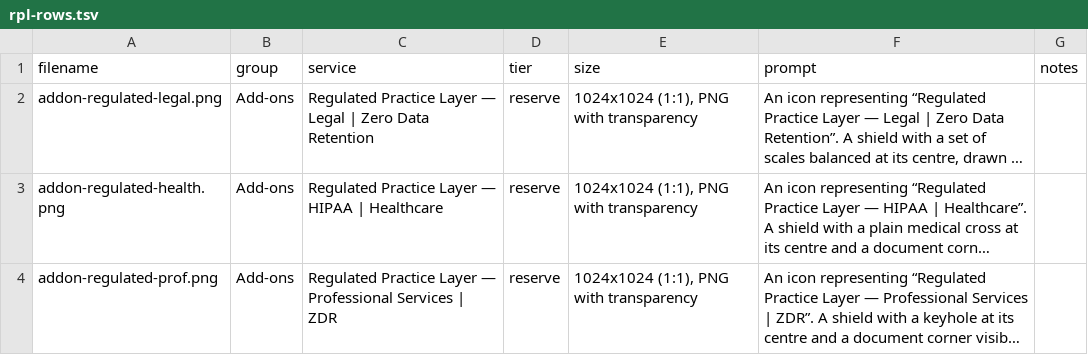
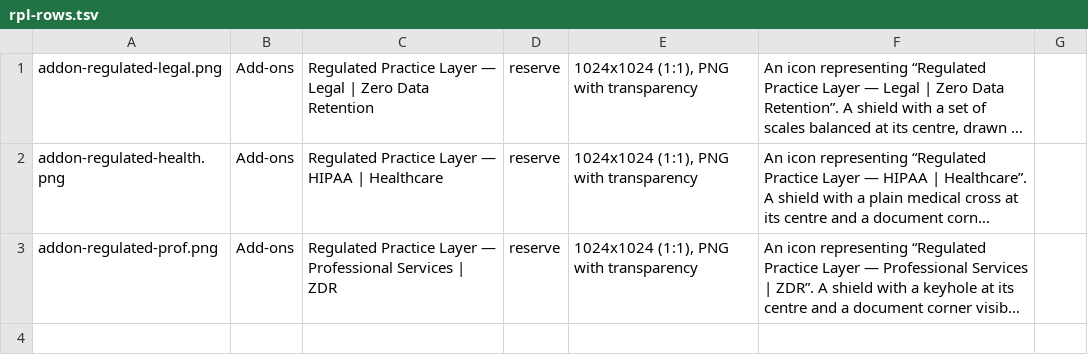
Before and after one commit to phnatik/loquedigital, a TSV file: astro-site/rpl-rows.tsv, drawn as a sheet; long unchanged cells end in …; the diff names each change by its address in the sheet, - before the commit and + after, or states it on an @@ line.

```diff
--- a/astro-site/rpl-rows.tsv
+++ b/astro-site/rpl-rows.tsv
-row 1: filename | group | service | tier | size | prompt | notes
```
Also changed, not shown: 3 other files.
